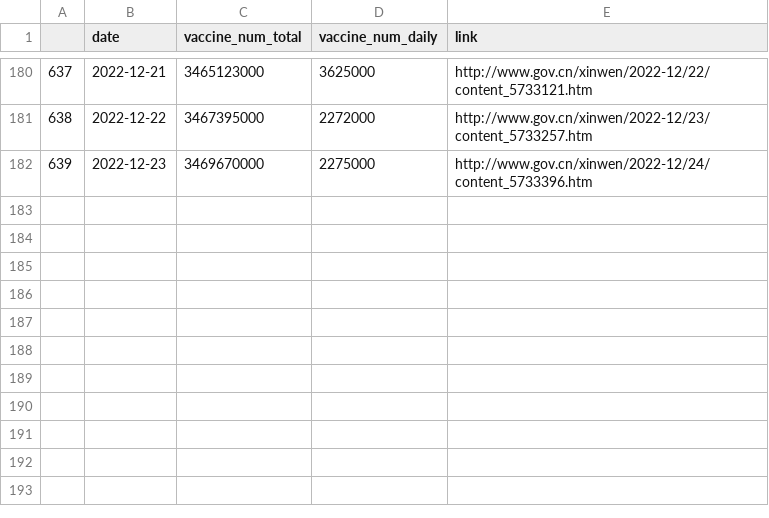
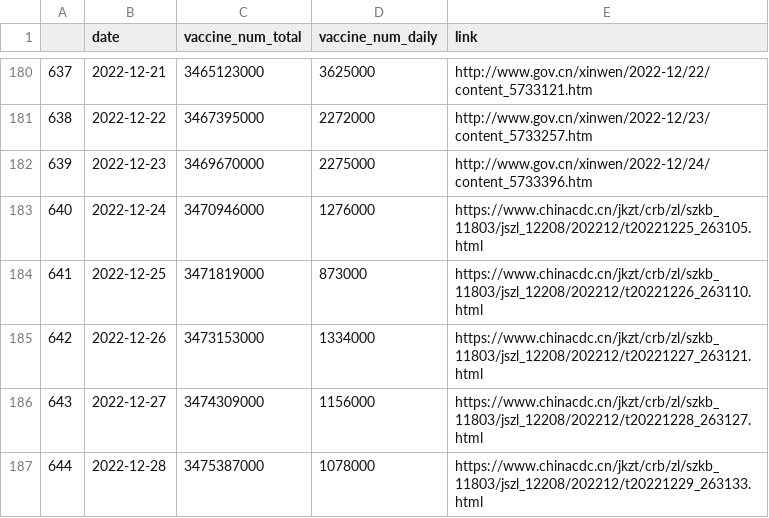
Before and after one commit to yong-xiong/china-vaccination, a CSV file: daily_update_180days.csv, drawn as a sheet; only a part is shown, gaps mark what is left out; the diff names each change by its address in the sheet, - before the commit and + after, or states it on an @@ line.

```diff
--- a/daily_update_180days.csv
+++ b/daily_update_180days.csv
+row 183: 640 | 2022-12-24 | 3470946000 | 1276000 | https://www.chinacdc.cn/jkzt/crb/zl/szkb_11803/jszl_12208/202212/t20221225_263105.html
+row 184: 641 | 2022-12-25 | 3471819000 | 873000 | https://www.chinacdc.cn/jkzt/crb/zl/szkb_11803/jszl_12208/202212/t20221226_263110.html
+row 185: 642 | 2022-12-26 | 3473153000 | 1334000 | https://www.chinacdc.cn/jkzt/crb/zl/szkb_11803/jszl_12208/202212/t20221227_263121.html
+row 186: 643 | 2022-12-27 | 3474309000 | 1156000 | https://www.chinacdc.cn/jkzt/crb/zl/szkb_11803/jszl_12208/202212/t20221228_263127.html
+row 187: 644 | 2022-12-28 | 3475387000 | 1078000 | https://www.chinacdc.cn/jkzt/crb/zl/szkb_11803/jszl_12208/202212/t20221229_263133.html
```
Also changed, not shown: daily_update.csv.
